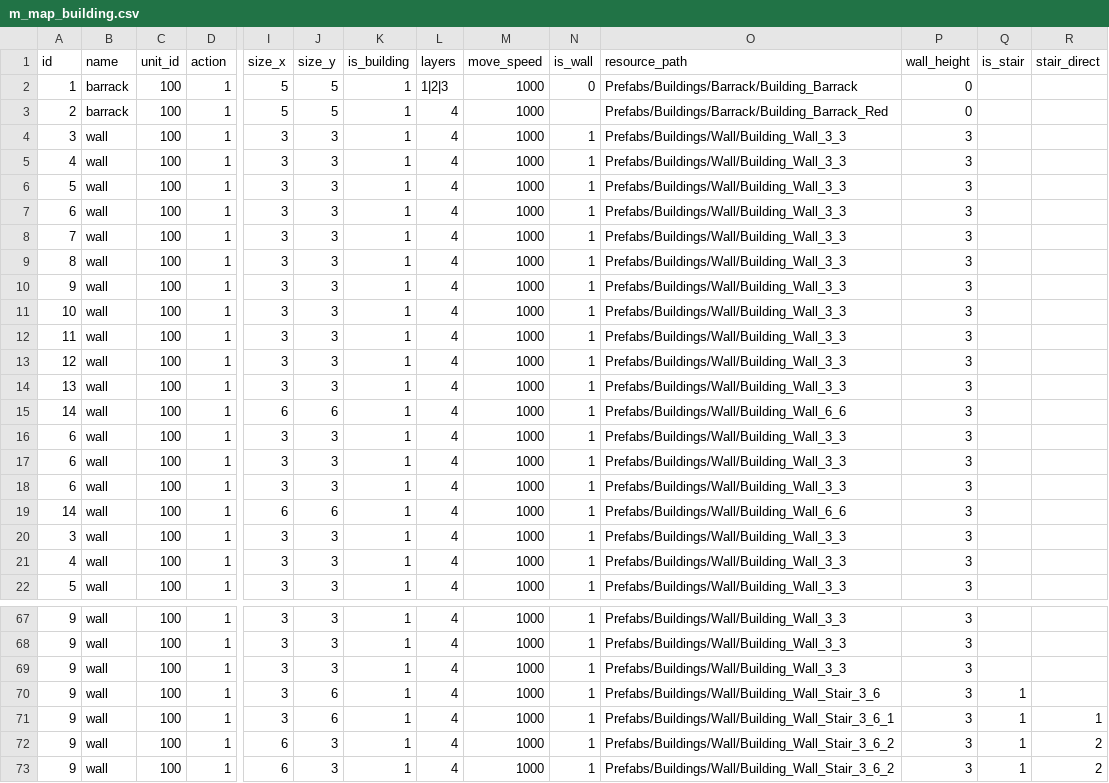
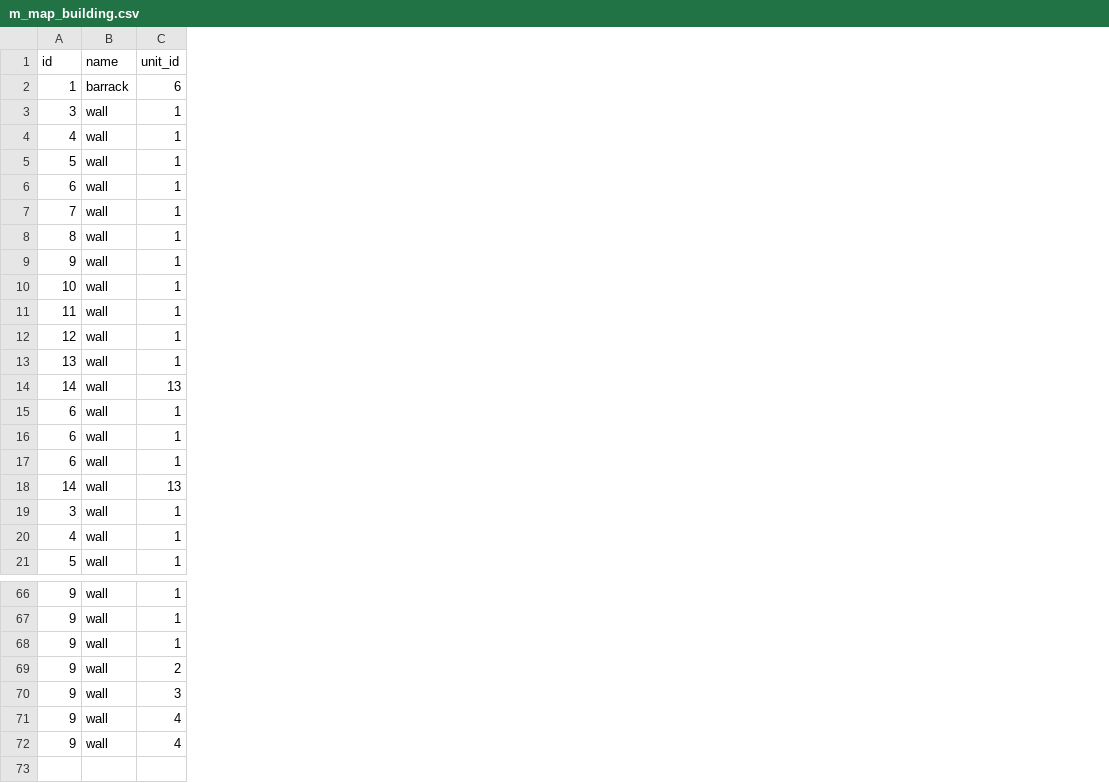
Before and after one commit to zhenyao2008/rts_bluenova, a CSV file: Assets/Games/Common/Resources/CSV/buildings/m_map_building.csv, drawn as a sheet; only a part is shown, gaps mark what is left out; removed rows and columns are numbered as before the commit, all else as after; rows hold the shown columns only; the diff covers the shown part only; the diff names each change by its address in the sheet, - before the commit and + after, or states it on an @@ line.

Commit message:
Revise the actor data structure and amend the building placement.

```diff
--- a/Assets/Games/Common/Resources/CSV/buildings/m_map_building.csv
+++ b/Assets/Games/Common/Resources/CSV/buildings/m_map_building.csv
-column C (unit_id), row 2: 100; rows 4-22: all 100; rows 67-73: all 100
-column I (size_x), row 2: 5; rows 4-22: 3 | 3 | 3 | 3 | 3 | 3 | 3 | 3 | 3 | 3 | 3 | 6 | 3 | 3 | 3 | 6 | 3 | 3 | 3; rows 67-73: 3 | 3 | 3 | 3 | 3 | 6 | 6
-column J (size_y), row 2: 5; rows 4-22: 3 | 3 | 3 | 3 | 3 | 3 | 3 | 3 | 3 | 3 | 3 | 6 | 3 | 3 | 3 | 6 | 3 | 3 | 3; rows 67-73: 3 | 3 | 3 | 6 | 6 | 3 | 3
-column K (is_building), row 2: 1; rows 4-22: all 1; rows 67-73: all 1
-column L (layers), row 2: 1|2|3; rows 4-22: all 4; rows 67-73: all 4
-column M (move_speed), row 2: 1000; rows 4-22: all 1000; rows 67-73: all 1000
-column N (is_wall), row 2: 0; rows 4-22: all 1; rows 67-73: all 1
-column O (resource_path), row 2: Prefabs/Buildings/Barrack/Building_Barrack; rows 4-22: Prefabs/Buildings/Wall/Building_Wall_3_3 | Prefabs/Buildings/Wall/Building_Wall_3_3 | Prefabs/Buildings/Wall/Building_Wall_3_3 | Prefabs/Buildings/Wall/Building_Wall_3_3 | Prefabs/Buildings/Wall/Building_Wall_3_3 | Prefabs/Buildings/Wall/Building_Wall_3_3 | Prefabs/Buildings/Wall/Building_Wall_3_3 | Prefabs/Buildings/Wall/Building_Wall_3_3 | Prefabs/Buildings/Wall/Building_Wall_3_3 | Prefabs/Buildings/Wall/Building_Wall_3_3 | Prefabs/Buildings/Wall/Building_Wall_3_3 | Prefabs/Buildings/Wall/Building_Wall_6_6 | Prefabs/Buildings/Wall/Building_Wall_3_3 | Prefabs/Buildings/Wall/Building_Wall_3_3 | Prefabs/Buildings/Wall/Building_Wall_3_3 | Prefabs/Buildings/Wall/Building_Wall_6_6 | Prefabs/Buildings/Wall/Building_Wall_3_3 | Prefabs/Buildings/Wall/Building_Wall_3_3 | Prefabs/Buildings/Wall/Building_Wall_3_3; rows 67-73: Prefabs/Buildings/Wall/Building_Wall_3_3 | Prefabs/Buildings/Wall/Building_Wall_3_3 | Prefabs/Buildings/Wall/Building_Wall_3_3 | Prefabs/Buildings/Wall/Building_Wall_Stair_3_6 | Prefabs/Buildings/Wall/Building_Wall_Stair_3_6_1 | Prefabs/Buildings/Wall/Building_Wall_Stair_3_6_2 | Prefabs/Buildings/Wall/Building_Wall_Stair_3_6_2
-column P (wall_height), row 2: 0; rows 4-22: all 3; rows 67-73: all 3
-column Q (is_stair), rows 70-73: all 1
-column R (stair_direct), rows 71-73: 1 | 2 | 2
-C1: action
+C1: unit_id
-C2 (unit_id): 1
+C2 (unit_id): 6
-row 3: 2 | barrack | 100 | 1 | 5 | 5 | 1 | 4 | 1000 |  | Prefabs/Buildings/Barrack/Building_Barrack_Red | 0
-C14 (unit_id): 1
+C14 (unit_id): 13
-C18 (unit_id): 1
+C18 (unit_id): 13
-C69 (unit_id): 1
+C69 (unit_id): 2
-C70 (unit_id): 1
+C70 (unit_id): 3
-C71:C72 (unit_id): 1
+C71:C72 (unit_id): 4
```
Also changed, not shown: 2 edited cells elsewhere in this file, Assets/Games/Common/Resources/CSV/monsters/m_map_monster.csv, 29 other files.
